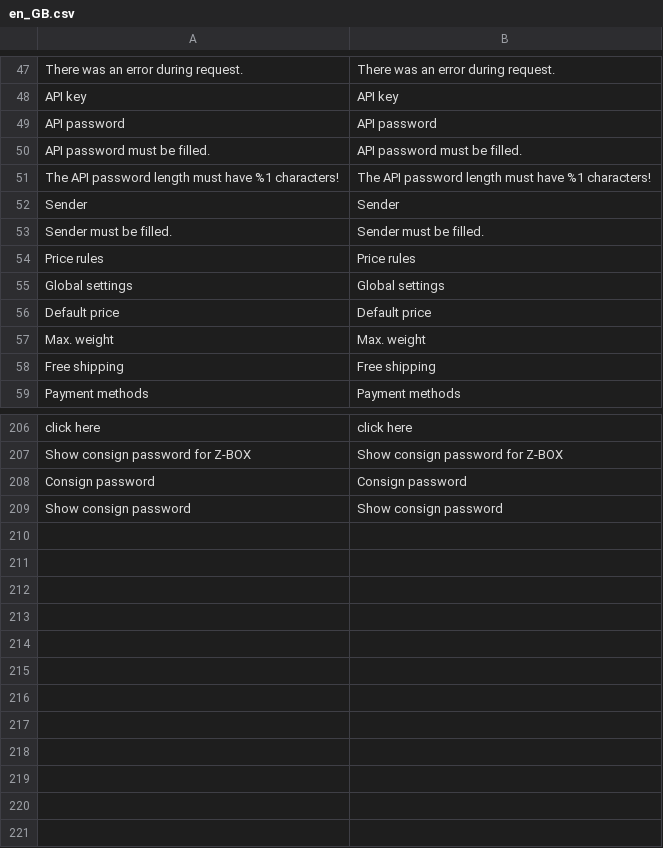
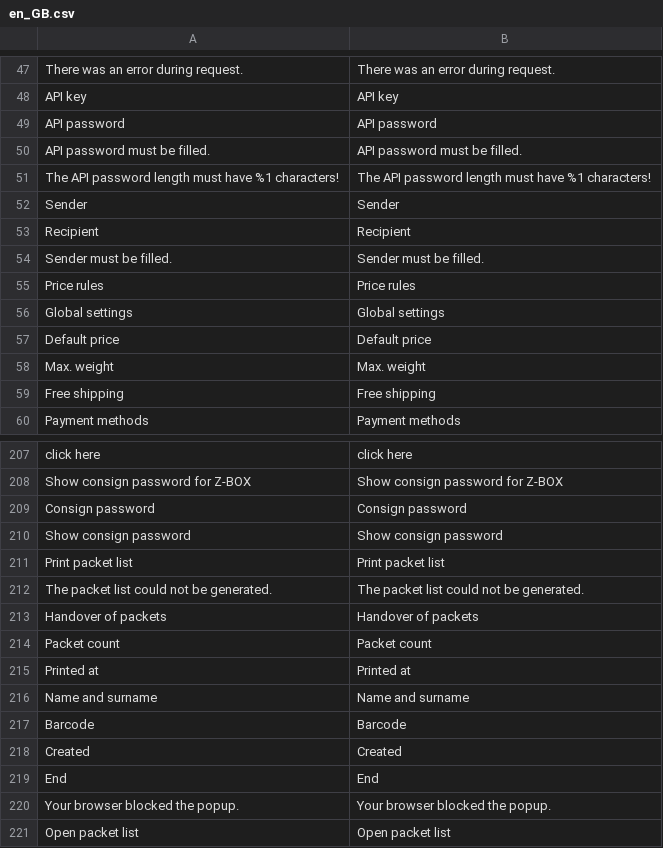
Before and after one commit to Zasilkovna/magento2, a CSV file: Packetery/Checkout/i18n/en_GB.csv, drawn as a sheet; only a part is shown, gaps mark what is left out; the diff names each change by its address in the sheet, - before the commit and + after, or states it on an @@ line.

```diff
--- a/Packetery/Checkout/i18n/en_GB.csv
+++ b/Packetery/Checkout/i18n/en_GB.csv
+row 53: Recipient | Recipient
+row 211: Print packet list | Print packet list
+row 212: The packet list could not be generated. | The packet list could not be generated.
+row 213: Handover of packets | Handover of packets
+row 214: Packet count | Packet count
+row 215: Printed at | Printed at
+row 216: Name and surname | Name and surname
+row 217: Barcode | Barcode
+row 218: Created | Created
+row 219: End | End
+row 220: Your browser blocked the popup. | Your browser blocked the popup.
+row 221: Open packet list | Open packet list
```
Also changed, not shown: Packetery/Checkout/i18n/cs_CZ.csv, Packetery/Checkout/i18n/sk_SK.csv, 19 other files.
